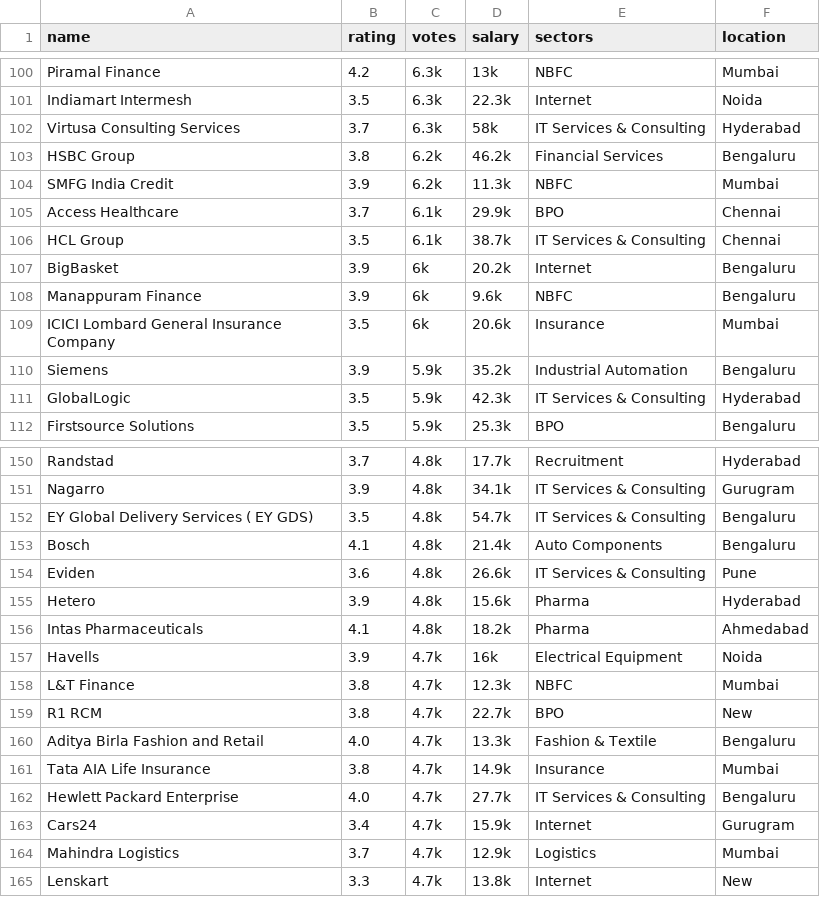
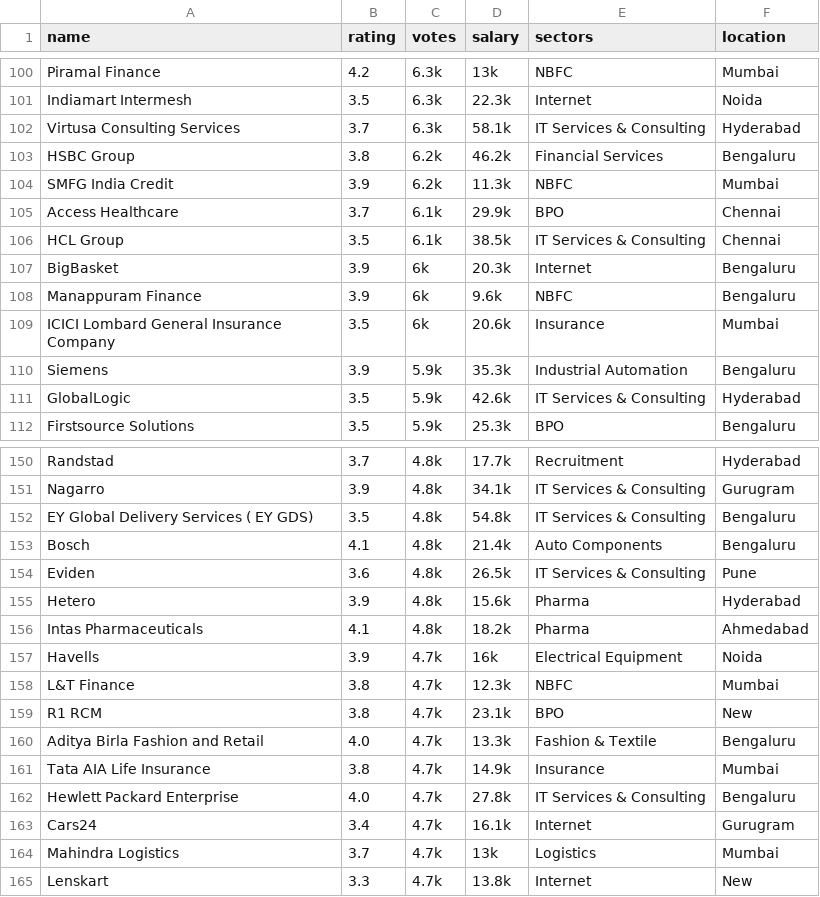
Before and after one commit to hegdetejas01/data-gathering-and-analysis, a CSV file: created/created_scraped_data.csv (was created_scraped_data.csv), drawn as a sheet; only a part is shown, gaps mark what is left out; the diff covers the shown part only.

```diff
--- a/created_scraped_data.csv
+++ b/created/created_scraped_data.csv
@@ -101,3 +101,3 @@ Piramal Finance,4.2,6.3k,13k,NBFC ,Mumbai
 Indiamart Intermesh,3.5,6.3k,22.3k,Internet ,Noida
-Virtusa Consulting Services,3.7,6.3k,58k,IT Services & Consulting ,Hyderabad
+Virtusa Consulting Services,3.7,6.3k,58.1k,IT Services & Consulting ,Hyderabad
 HSBC Group,3.8,6.2k,46.2k,Financial Services ,Bengaluru
@@ -105,8 +105,8 @@ SMFG India Credit,3.9,6.2k,11.3k,NBFC ,Mumbai
 Access Healthcare,3.7,6.1k,29.9k,BPO ,Chennai
-HCL Group,3.5,6.1k,38.7k,IT Services & Consulting ,Chennai
-BigBasket,3.9,6k,20.2k,Internet ,Bengaluru
+HCL Group,3.5,6.1k,38.5k,IT Services & Consulting ,Chennai
+BigBasket,3.9,6k,20.3k,Internet ,Bengaluru
 Manappuram Finance,3.9,6k,9.6k,NBFC ,Bengaluru
 ICICI Lombard General Insurance Company,3.5,6k,20.6k,Insurance ,Mumbai
-Siemens,3.9,5.9k,35.2k,Industrial Automation ,Bengaluru
-GlobalLogic,3.5,5.9k,42.3k,IT Services & Consulting ,Hyderabad
+Siemens,3.9,5.9k,35.3k,Industrial Automation ,Bengaluru
+GlobalLogic,3.5,5.9k,42.6k,IT Services & Consulting ,Hyderabad
 Firstsource Solutions,3.5,5.9k,25.3k,BPO ,Bengaluru
@@ -151,5 +151,5 @@ Randstad,3.7,4.8k,17.7k,Recruitment ,Hyderabad
 Nagarro,3.9,4.8k,34.1k,IT Services & Consulting ,Gurugram
-EY Global Delivery Services ( EY GDS),3.5,4.8k,54.7k,IT Services & Consulting ,Bengaluru
+EY Global Delivery Services ( EY GDS),3.5,4.8k,54.8k,IT Services & Consulting ,Bengaluru
 Bosch,4.1,4.8k,21.4k,Auto Components ,Bengaluru
-Eviden,3.6,4.8k,26.6k,IT Services & Consulting ,Pune
+Eviden,3.6,4.8k,26.5k,IT Services & Consulting ,Pune
 Hetero,3.9,4.8k,15.6k,Pharma ,Hyderabad
@@ -158,8 +158,8 @@ Havells,3.9,4.7k,16k,Electrical Equipment ,Noida
 L&T Finance,3.8,4.7k,12.3k,NBFC ,Mumbai
-R1 RCM,3.8,4.7k,22.7k,BPO ,New
+R1 RCM,3.8,4.7k,23.1k,BPO ,New
 Aditya Birla Fashion and Retail,4.0,4.7k,13.3k,Fashion & Textile ,Bengaluru
 Tata AIA Life Insurance,3.8,4.7k,14.9k,Insurance ,Mumbai
-Hewlett Packard Enterprise,4.0,4.7k,27.7k,IT Services & Consulting ,Bengaluru
-Cars24,3.4,4.7k,15.9k,Internet ,Gurugram
-Mahindra Logistics,3.7,4.7k,12.9k,Logistics ,Mumbai
+Hewlett Packard Enterprise,4.0,4.7k,27.8k,IT Services & Consulting ,Bengaluru
+Cars24,3.4,4.7k,16.1k,Internet ,Gurugram
+Mahindra Logistics,3.7,4.7k,13k,Logistics ,Mumbai
 Lenskart,3.3,4.7k,13.8k,Internet ,New
```
Also changed, not shown: 5 added rows, 5 removed rows, 4 moved rows and 60 edited cells elsewhere in this file, 11 other files.
